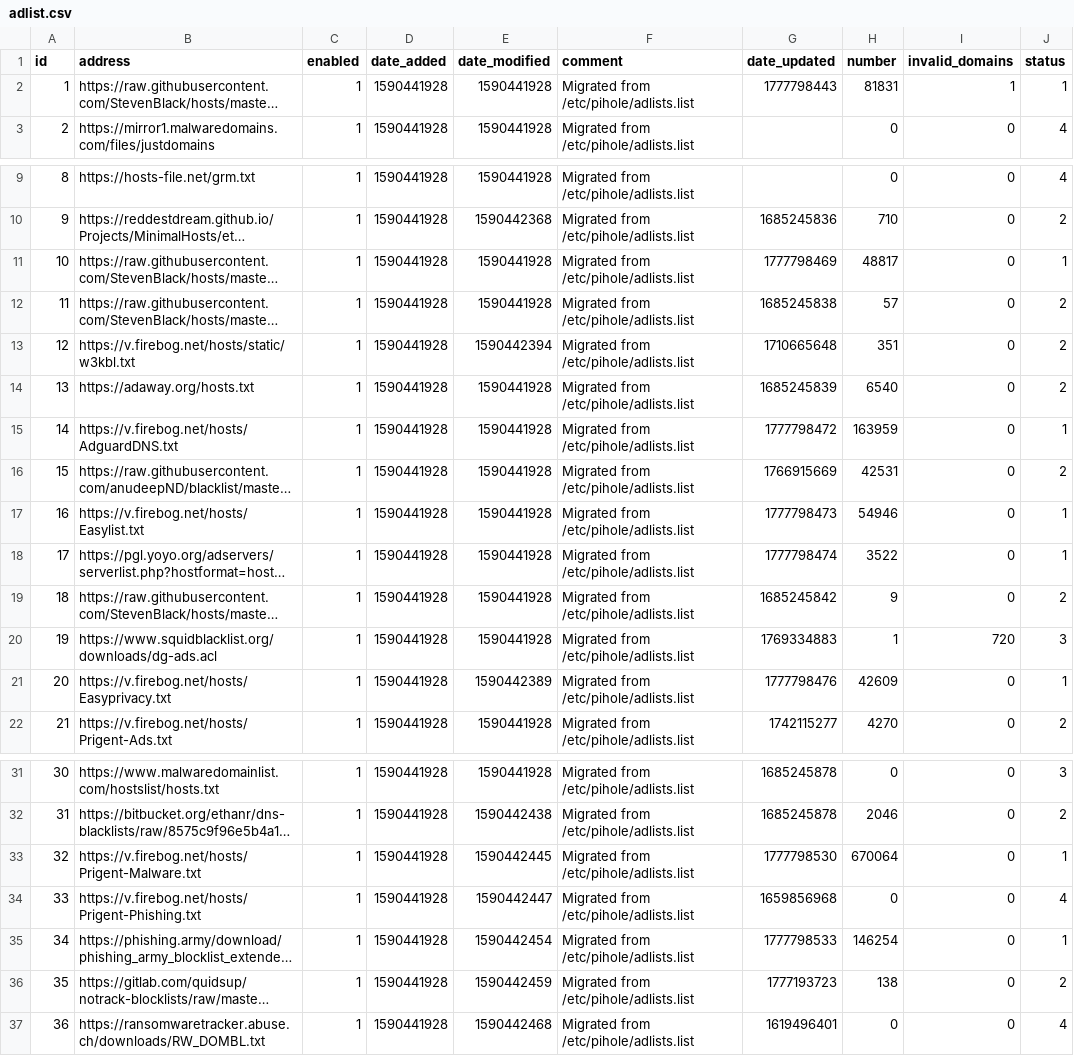
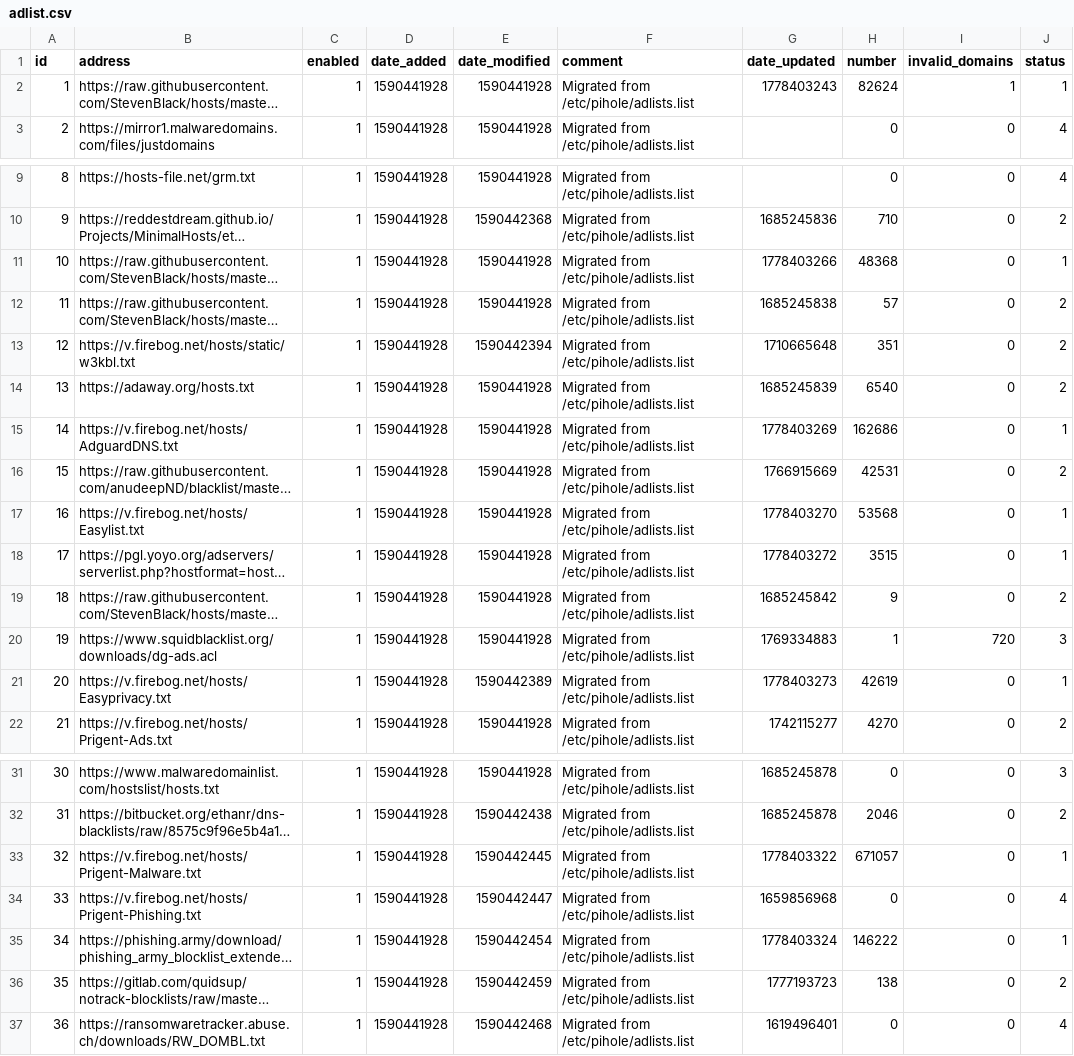
Before and after one commit to vaparr/my-pihole-lists, a CSV file: adlist.csv, drawn as a sheet; only a part is shown, gaps mark what is left out; long unchanged cells end in …; the diff names each change by its address in the sheet, - before the commit and + after, or states it on an @@ line.

Commit message:
Updated May 10, 2026  7:00am

```diff
--- a/adlist.csv
+++ b/adlist.csv
-G2 (date_updated): 1777798443
+G2 (date_updated): 1778403243
-H2 (number): 81831
+H2 (number): 82624
-G11 (date_updated): 1777798469
+G11 (date_updated): 1778403266
-H11 (number): 48817
+H11 (number): 48368
-G15 (date_updated): 1777798472
+G15 (date_updated): 1778403269
-H15 (number): 163959
+H15 (number): 162686
-G17 (date_updated): 1777798473
+G17 (date_updated): 1778403270
-H17 (number): 54946
+H17 (number): 53568
-G18 (date_updated): 1777798474
+G18 (date_updated): 1778403272
-H18 (number): 3522
+H18 (number): 3515
-G21 (date_updated): 1777798476
+G21 (date_updated): 1778403273
-H21 (number): 42609
+H21 (number): 42619
-G33 (date_updated): 1777798530
+G33 (date_updated): 1778403322
-H33 (number): 670064
+H33 (number): 671057
-G35 (date_updated): 1777798533
+G35 (date_updated): 1778403324
-H35 (number): 146254
+H35 (number): 146222
```
